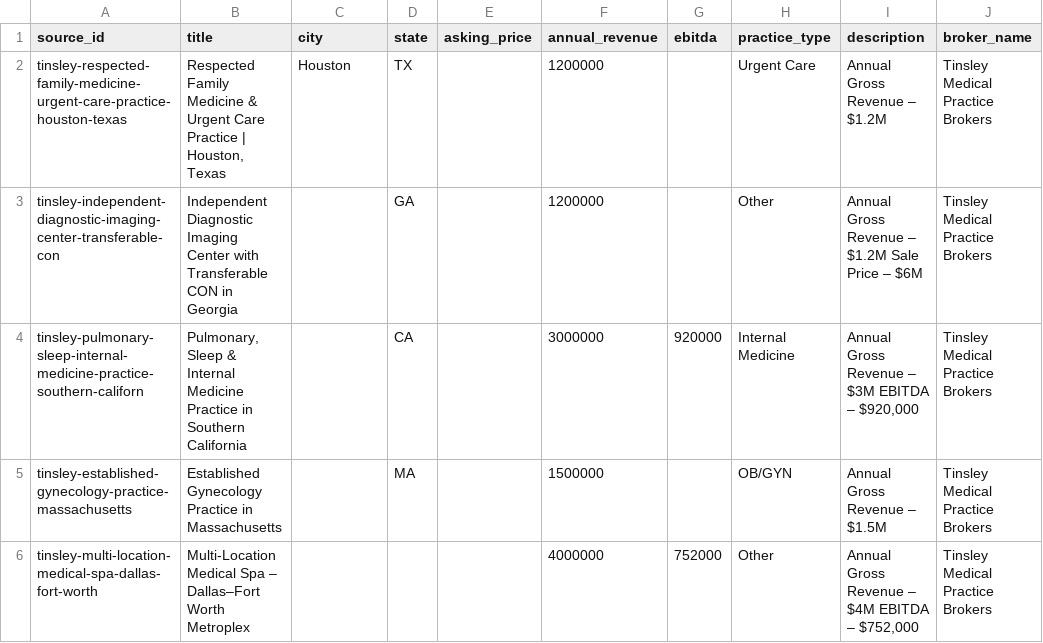
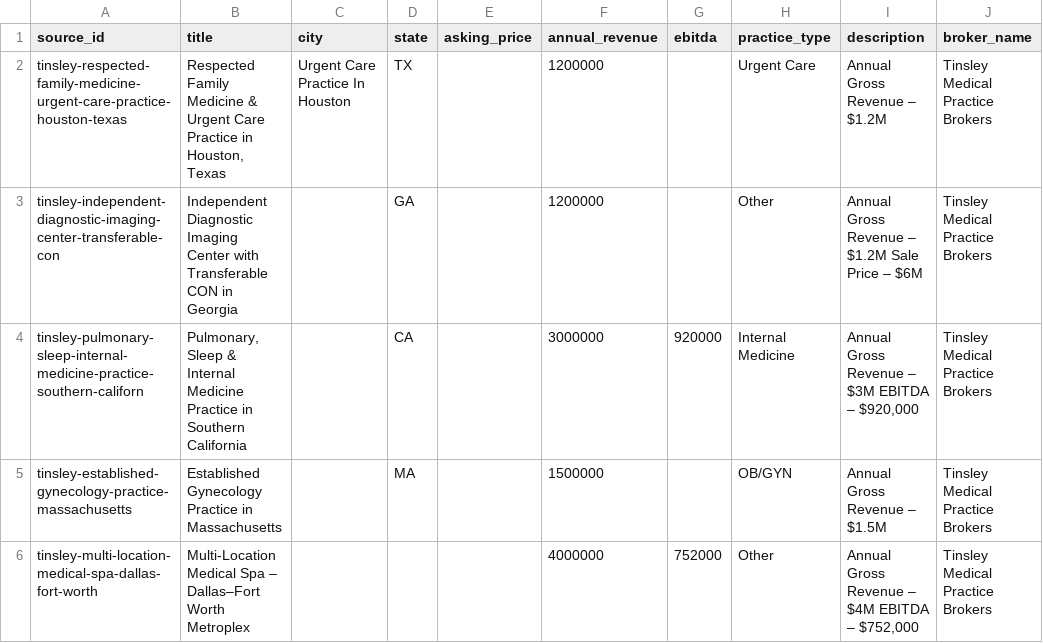
Before and after one commit to DentalAI22/medical-market-scrapers, a CSV file: output/tinsley_raw.csv, drawn as a sheet; only a part is shown; the diff names each change by its address in the sheet, - before the commit and + after, or states it on an @@ line.

```diff
--- a/output/tinsley_raw.csv
+++ b/output/tinsley_raw.csv
-B2 (title): …Care Practice | Houston, Texas
+B2 (title): …Care Practice in Houston, Texas
-C2 (city): Houston
+C2 (city): Urgent Care Practice In Houston
```
Also changed, not shown: output/doctorsbroker_raw.csv, 2 other files.
